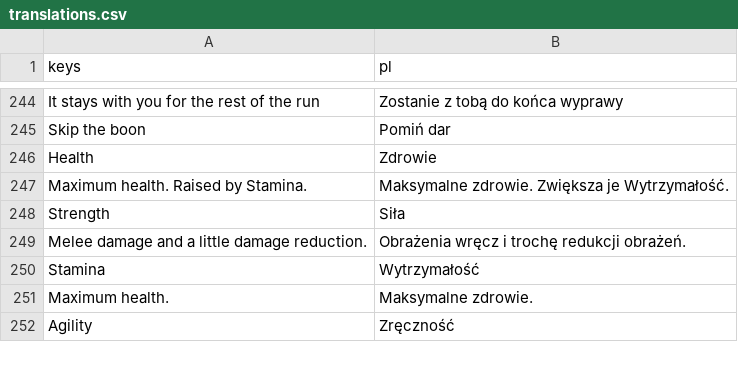
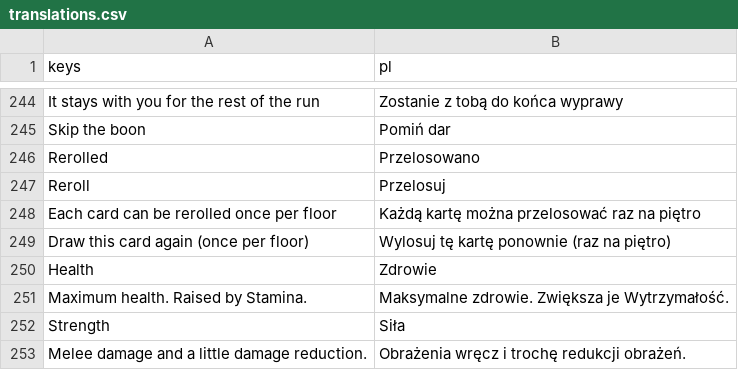
Before and after one commit to K-u-r-c/funtasy, a CSV file: data/i18n/translations.csv, drawn as a sheet; only a part is shown, gaps mark what is left out; the shorter side is filled out with more unchanged rows; the diff names each change by its address in the sheet, - before the commit and + after, or states it on an @@ line.

```diff
--- a/data/i18n/translations.csv
+++ b/data/i18n/translations.csv
+row 246: Rerolled | Przelosowano
+row 247: Reroll | Przelosuj
+row 248: Each card can be rerolled once per floor | Każdą kartę można przelosować raz na piętro
+row 249: Draw this card again (once per floor) | Wylosuj tę kartę ponownie (raz na piętro)
```
Also changed, not shown: 6 other files.
